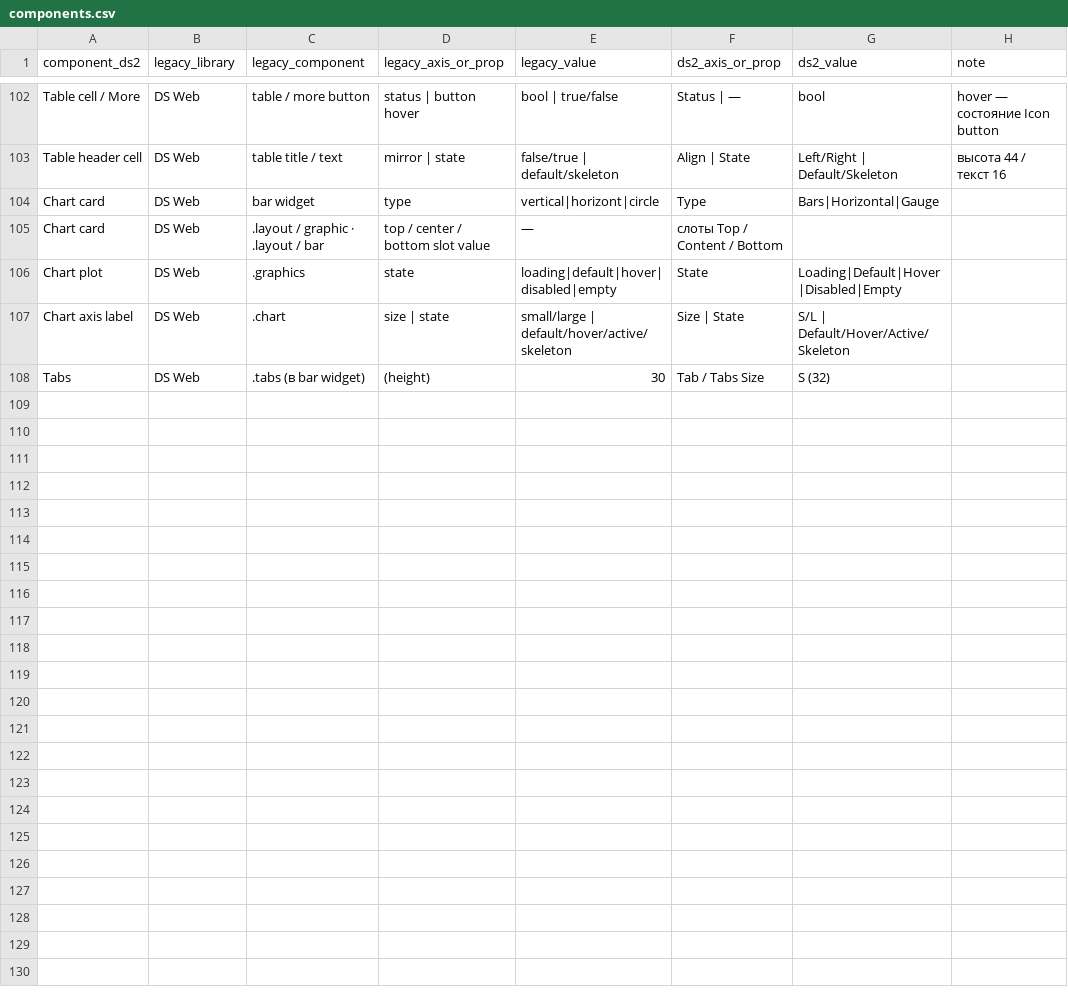
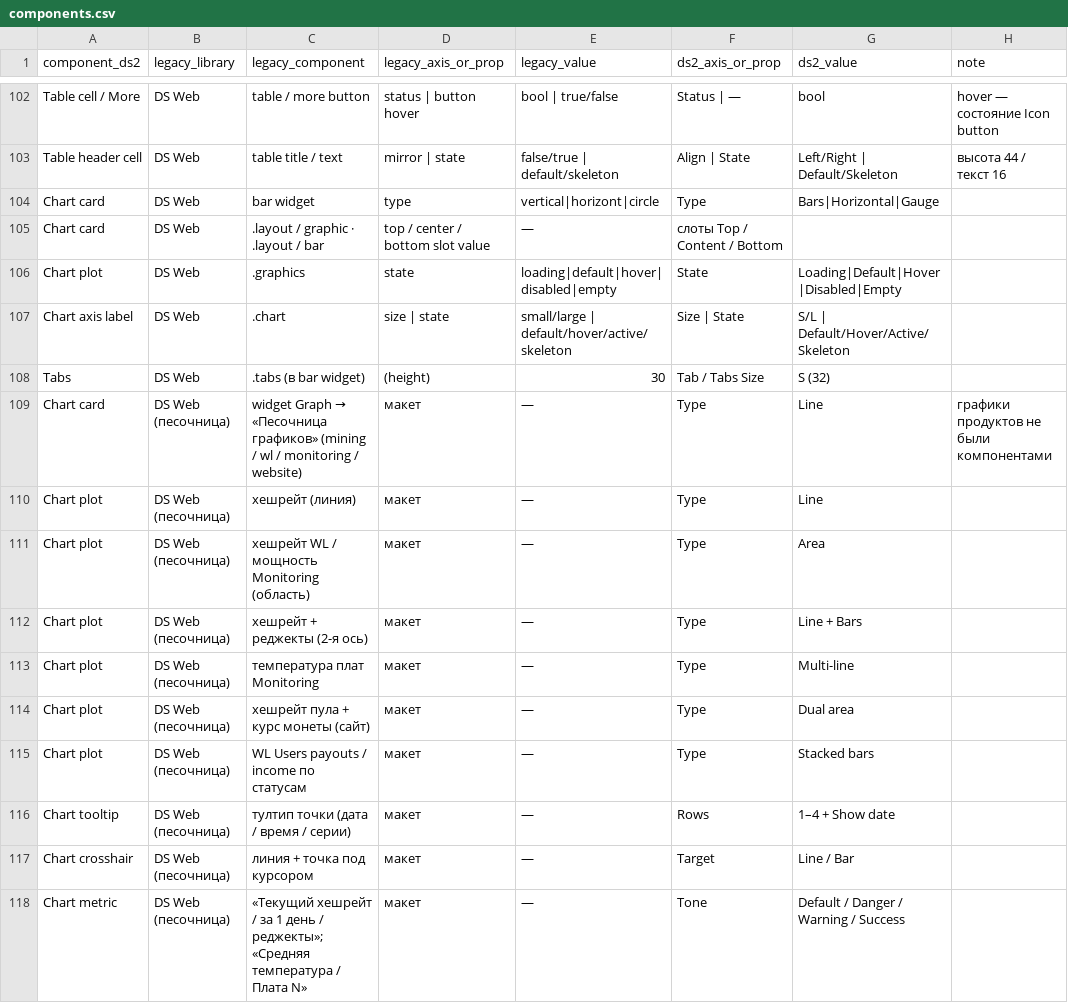
Before and after one commit to vsdsgn/emcd-design-tokens, a CSV file: docs/migration/components.csv, drawn as a sheet; only a part is shown, gaps mark what is left out; the diff names each change by its address in the sheet, - before the commit and + after, or states it on an @@ line.

Commit message:
charts: product chart types from DS Web sandbox (plot types, tooltip, crosshair, metric, Line card); migration rows

```diff
--- a/docs/migration/components.csv
+++ b/docs/migration/components.csv
+row 109: Chart card | DS Web (песочница) | widget Graph → «Песочница графиков» (mining / wl / monitoring / website) | макет | — | Type | Line | графики продуктов не были компонентами
+row 110: Chart plot | DS Web (песочница) | хешрейт (линия) | макет | — | Type | Line
+row 111: Chart plot | DS Web (песочница) | хешрейт WL / мощность Monitoring (область) | макет | — | Type | Area
+row 112: Chart plot | DS Web (песочница) | хешрейт + реджекты (2-я ось) | макет | — | Type | Line + Bars
+row 113: Chart plot | DS Web (песочница) | температура плат Monitoring | макет | — | Type | Multi-line
+row 114: Chart plot | DS Web (песочница) | хешрейт пула + курс монеты (сайт) | макет | — | Type | Dual area
+row 115: Chart plot | DS Web (песочница) | WL Users payouts / income по статусам | макет | — | Type | Stacked bars
+row 116: Chart tooltip | DS Web (песочница) | тултип точки (дата / время / серии) | макет | — | Rows | 1–4 + Show date
+row 117: Chart crosshair | DS Web (песочница) | линия + точка под курсором | макет | — | Target | Line / Bar
+row 118: Chart metric | DS Web (песочница) | «Текущий хешрейт / за 1 день / реджекты»; «Средняя температура / Плата N» | макет | — | Tone | Default / Danger / Warning / Success
```
Also changed, not shown: 2 other files.
